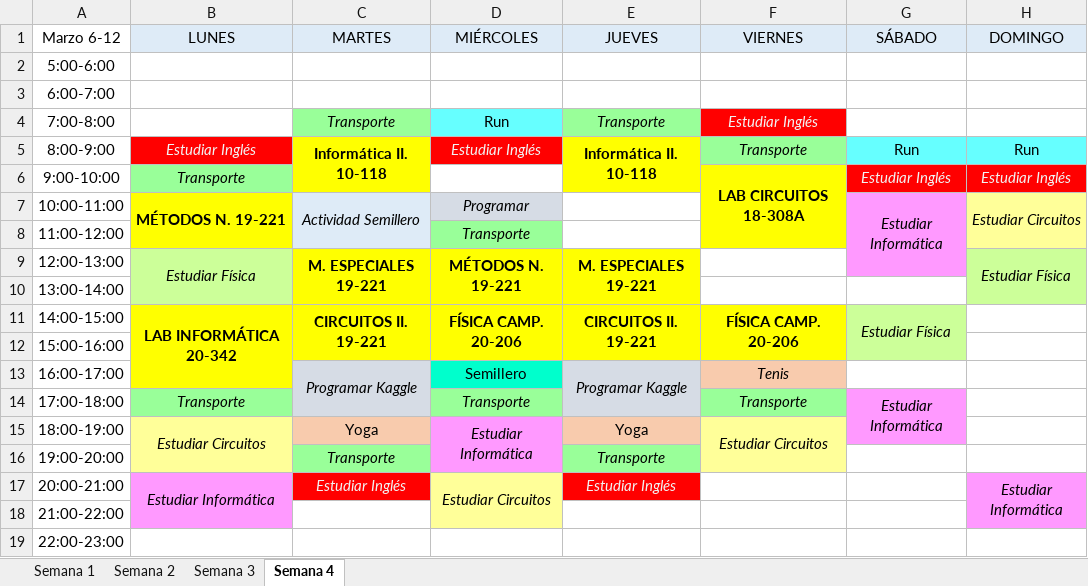
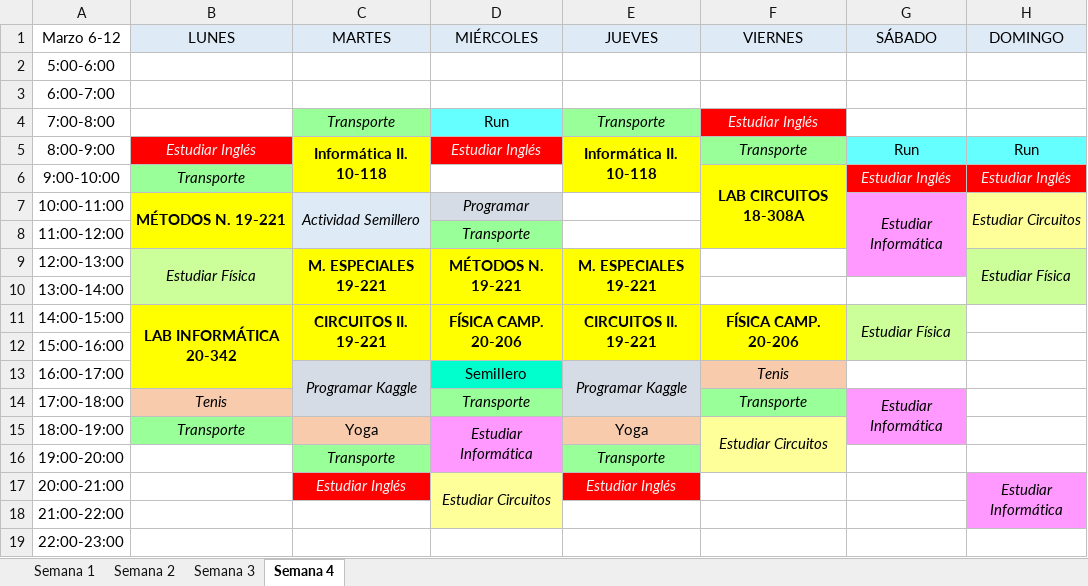
Before and after one commit to santiagov01/Calendario_semanal, an Excel workbook: Programar_dias.xlsx, sheet Semana 4, drawn as a sheet; values as stored, in another font and other column widths than the file's, no borders; the diff names each change by its address in the sheet, - before the commit and + after, or states it on an @@ line.

```diff
--- a/Programar_dias.xlsx (sheet Semana 4)
+++ b/Programar_dias.xlsx (sheet Semana 4)
-B14 (LUNES): Transporte
+B14 (LUNES): Tenis
-B14 fill: #99FF99
+B14 fill: #F8CBAD
-B15 (LUNES): Estudiar Circuitos
+B15 (LUNES): Transporte
-B15 fill: #FFFF99
+B15 fill: #99FF99
-B15:B16 merged
-B16 fill: #FFFF99
+B16 fill: none
-B17 (LUNES): Estudiar Informática
+B17 (LUNES): (empty)
-B17:B18 fill: #FF99FF
+B17:B18 fill: none
-B17:B18 merged
```
Also changed, not shown: sheet Semana 1, sheet Semana 2, sheet Semana 3.
